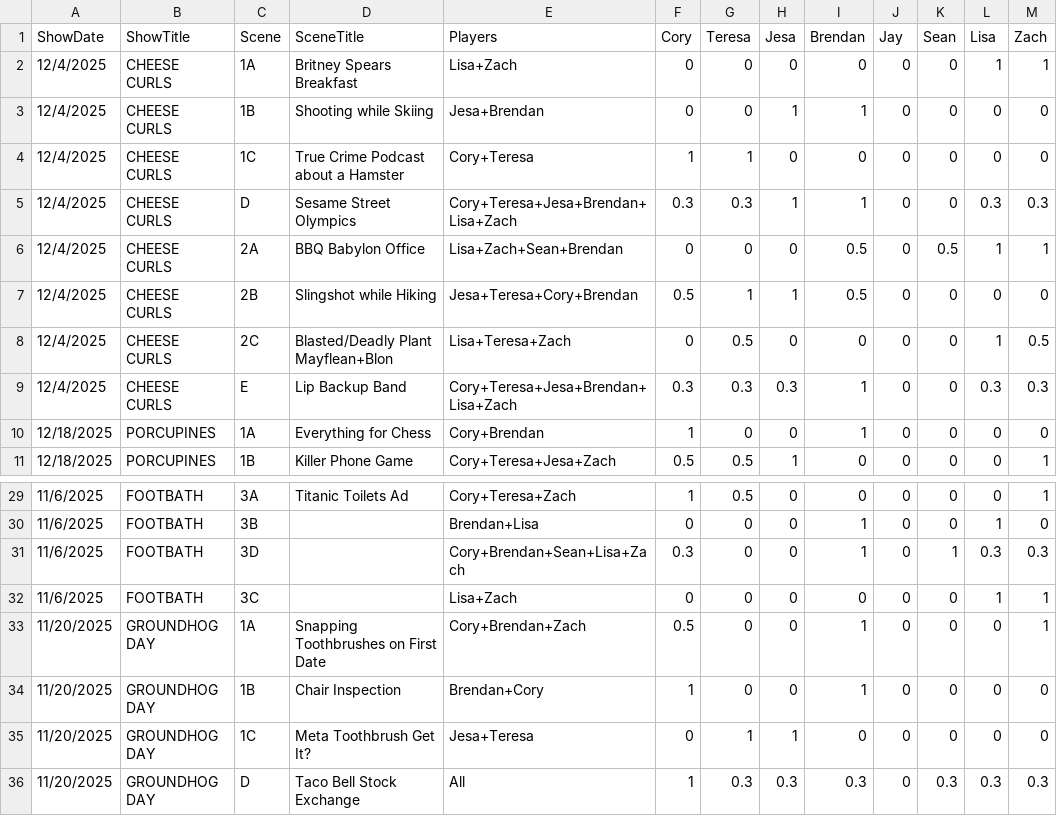
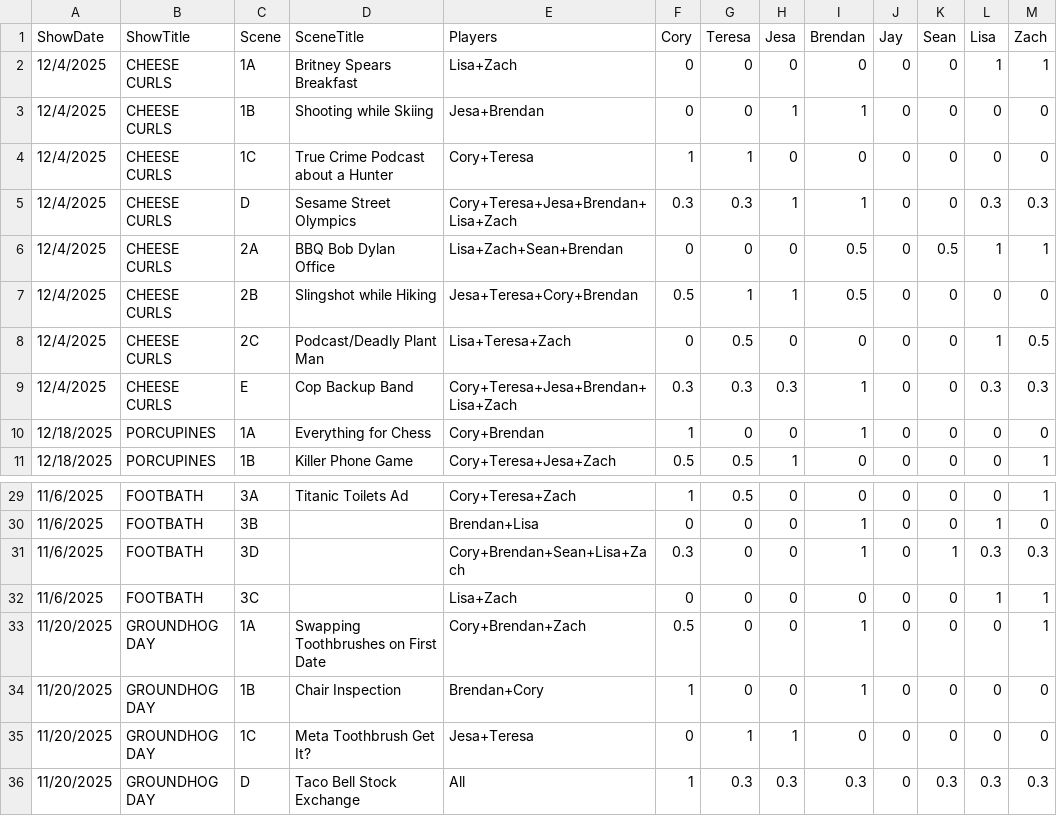
Before and after one commit to corycone/firstdateimprov, a CSV file: src/assets/master-data.csv, drawn as a sheet; only a part is shown, gaps mark what is left out; the diff names each change by its address in the sheet, - before the commit and + after, or states it on an @@ line.

```diff
--- a/src/assets/master-data.csv
+++ b/src/assets/master-data.csv
-D4 (SceneTitle): True Crime Podcast about a Hamster
+D4 (SceneTitle): True Crime Podcast about a Hunter
-D6 (SceneTitle): BBQ Babylon Office
+D6 (SceneTitle): BBQ Bob Dylan Office
-D8 (SceneTitle): Blasted/Deadly Plant Mayflean+Blon
+D8 (SceneTitle): Podcast/Deadly Plant Man
-D9 (SceneTitle): Lip Backup Band
+D9 (SceneTitle): Cop Backup Band
-D33 (SceneTitle): Snapping Toothbrushes on First Date
+D33 (SceneTitle): Swapping Toothbrushes on First Date
```
Also changed, not shown: 1 other file.
